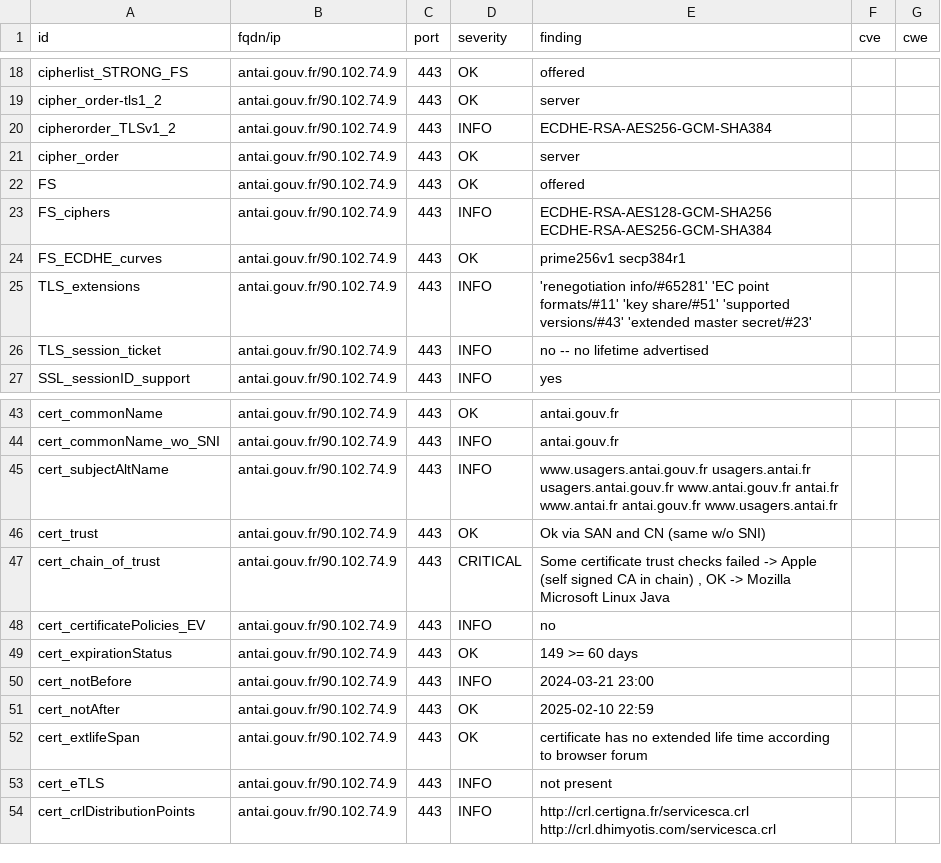
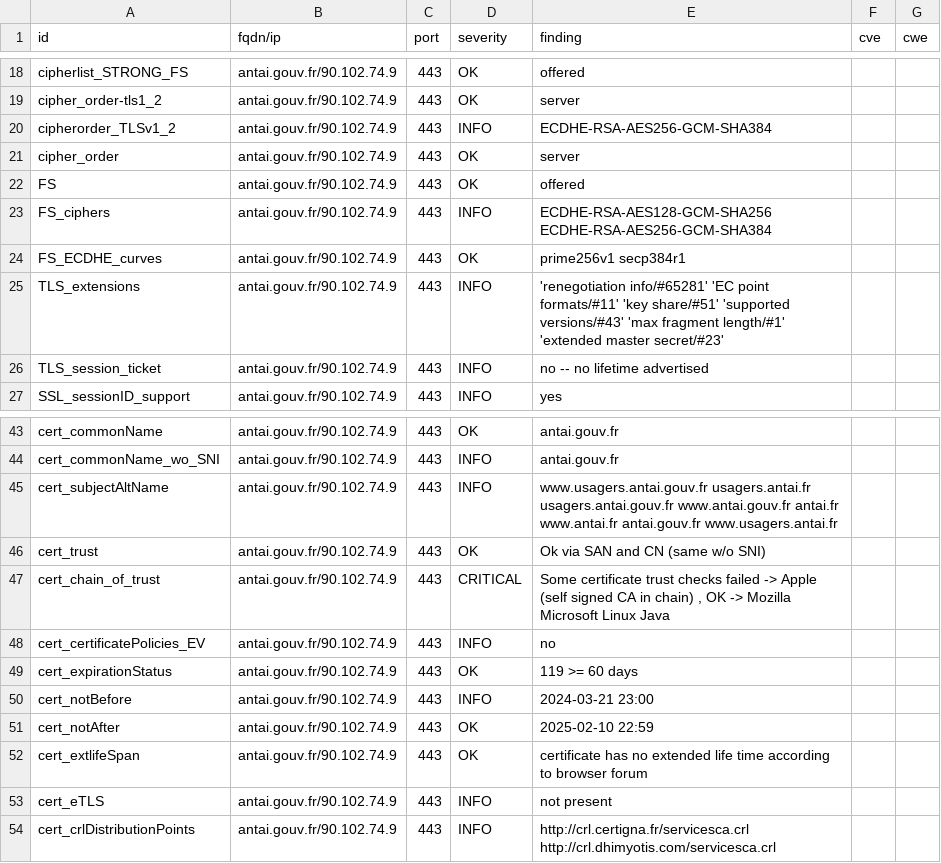
Before and after one commit to GKO-org/dashlordPrd8, a CSV file: results/aHR0cHM6Ly9hbnRhaS5nb3V2LmZy/testssl.csv, drawn as a sheet; only a part is shown, gaps mark what is left out.

```diff
--- a/results/aHR0cHM6Ly9hbnRhaS5nb3V2LmZy/testssl.csv
+++ b/results/aHR0cHM6Ly9hbnRhaS5nb3V2LmZy/testssl.csv
@@ -24,3 +24,3 @@
 "FS_ECDHE_curves","antai.gouv.fr/90.102.74.9","443","OK","prime256v1 secp384r1","",""
-"TLS_extensions","antai.gouv.fr/90.102.74.9","443","INFO","'renegotiation info/#65281' 'EC point formats/#11' 'key share/#51' 'supported versions/#43' 'extended master secret/#23'","",""
+"TLS_extensions","antai.gouv.fr/90.102.74.9","443","INFO","'renegotiation info/#65281' 'EC point formats/#11' 'key share/#51' 'supported versions/#43' 'max fragment length/#1' 'extended master secret/#23'","",""
 "TLS_session_ticket","antai.gouv.fr/90.102.74.9","443","INFO","no -- no lifetime advertised","",""
@@ -48,3 +48,3 @@
 "cert_certificatePolicies_EV","antai.gouv.fr/90.102.74.9","443","INFO","no","",""
-"cert_expirationStatus","antai.gouv.fr/90.102.74.9","443","OK","149 >= 60 days","",""
+"cert_expirationStatus","antai.gouv.fr/90.102.74.9","443","OK","119 >= 60 days","",""
 "cert_notBefore","antai.gouv.fr/90.102.74.9","443","INFO","2024-03-21 23:00","",""
```
Also changed, not shown: 9 other files.
